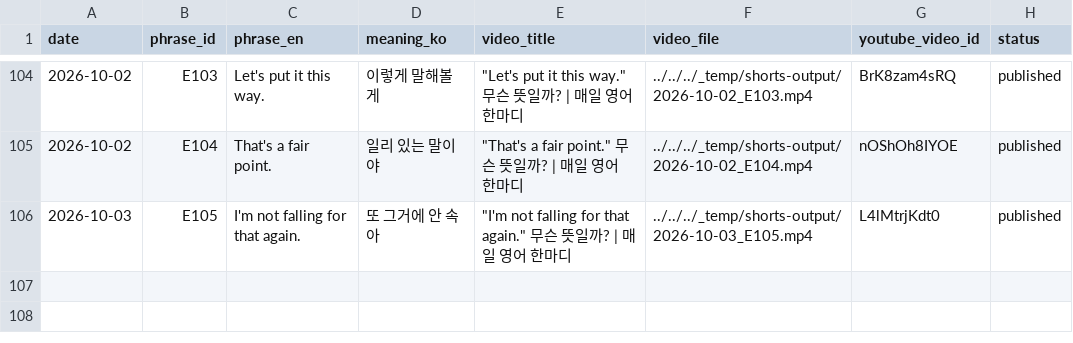
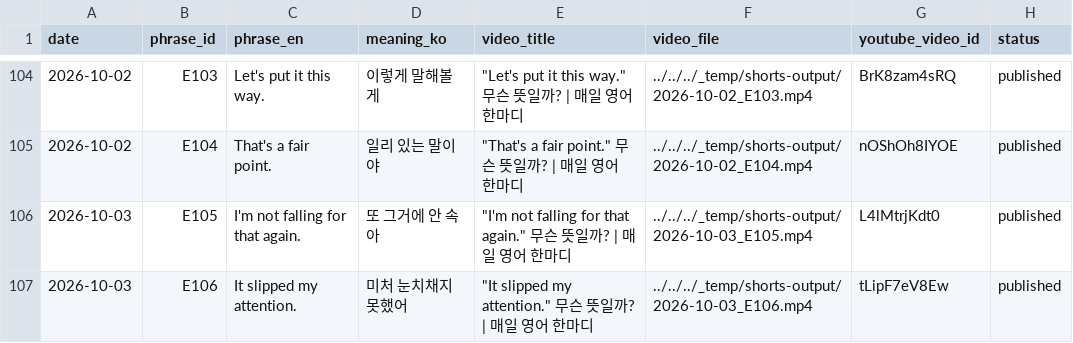
Before and after one commit to 1230-png/Soop1230, a CSV file: channel_200y3b/used_log.csv, drawn as a sheet; only a part is shown, gaps mark what is left out; the diff names each change by its address in the sheet, - before the commit and + after, or states it on an @@ line.

```diff
--- a/channel_200y3b/used_log.csv
+++ b/channel_200y3b/used_log.csv
+row 107: 2026-10-03 | E106 | It slipped my attention. | 미처 눈치채지 못했어 | "It slipped my attention." 무슨 뜻일까? | 매일 영어 한마디 | ../../../_temp/shorts-output/2026-10-03_E106.mp4 | tLipF7eV8Ew | published
```
